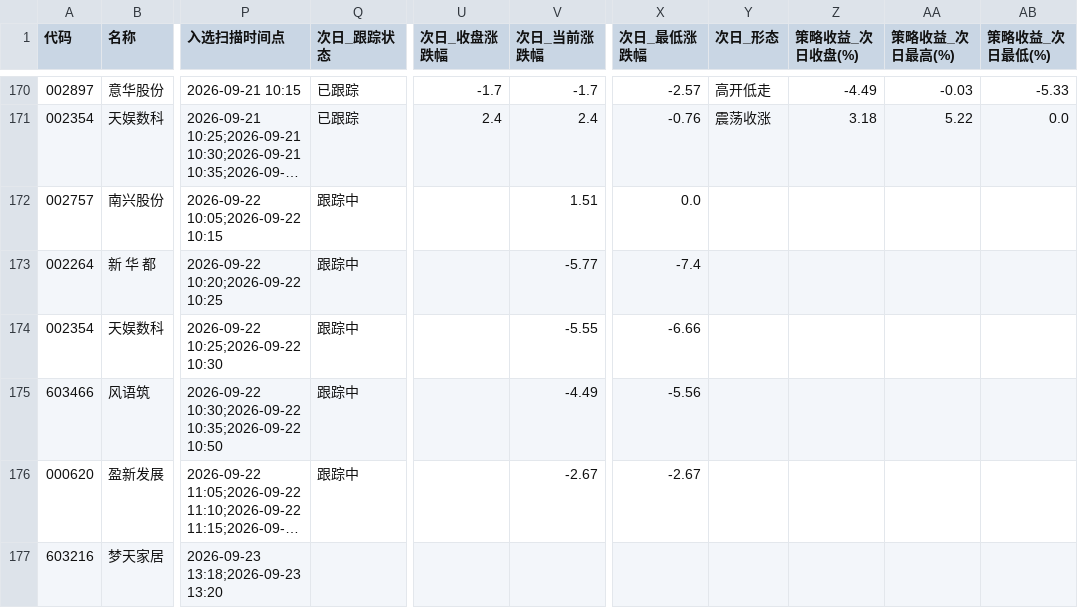
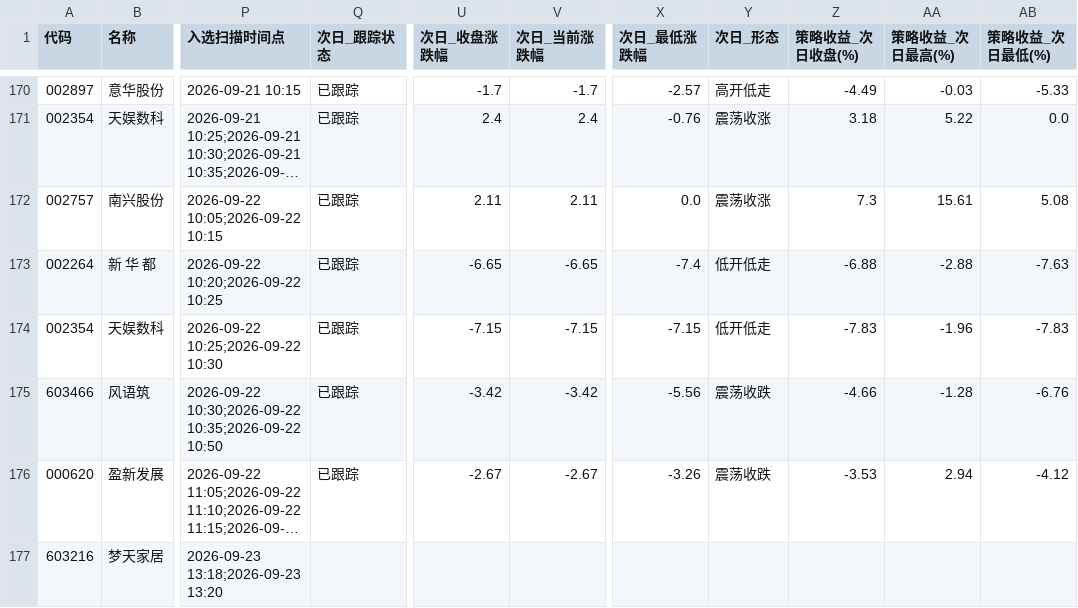
Before and after one commit to xps520/mx-stocks-monitor, a CSV file: mx_stocks_screener/观察池_累计.csv, drawn as a sheet; only a part is shown, gaps mark what is left out; long unchanged cells end in …; the diff names each change by its address in the sheet, - before the commit and + after, or states it on an @@ line.

```diff
--- a/mx_stocks_screener/观察池_累计.csv
+++ b/mx_stocks_screener/观察池_累计.csv
-Q172:Q176 (次日_跟踪状态): 跟踪中
+Q172:Q176 (次日_跟踪状态): 已跟踪
-U172 (次日_收盘涨跌幅): (empty)
+U172 (次日_收盘涨跌幅): 2.11
-V172 (次日_当前涨跌幅): 1.51
+V172 (次日_当前涨跌幅): 2.11
-Y172 (次日_形态): (empty)
+Y172 (次日_形态): 震荡收涨
-Z172 (策略收益_次日收盘(%)): (empty)
+Z172 (策略收益_次日收盘(%)): 7.3
-AA172 (策略收益_次日最高(%)): (empty)
+AA172 (策略收益_次日最高(%)): 15.61
-AB172 (策略收益_次日最低(%)): (empty)
+AB172 (策略收益_次日最低(%)): 5.08
-U173 (次日_收盘涨跌幅): (empty)
+U173 (次日_收盘涨跌幅): -6.65
-V173 (次日_当前涨跌幅): -5.77
+V173 (次日_当前涨跌幅): -6.65
-Y173:Y174 (次日_形态): (empty)
+Y173:Y174 (次日_形态): 低开低走
-Z173 (策略收益_次日收盘(%)): (empty)
+Z173 (策略收益_次日收盘(%)): -6.88
-AA173 (策略收益_次日最高(%)): (empty)
+AA173 (策略收益_次日最高(%)): -2.88
-AB173 (策略收益_次日最低(%)): (empty)
+AB173 (策略收益_次日最低(%)): -7.63
-U174 (次日_收盘涨跌幅): (empty)
+U174 (次日_收盘涨跌幅): -7.15
-V174 (次日_当前涨跌幅): -5.55
+V174 (次日_当前涨跌幅): -7.15
-X174 (次日_最低涨跌幅): -6.66
+X174 (次日_最低涨跌幅): -7.15
-Z174 (策略收益_次日收盘(%)): (empty)
+Z174 (策略收益_次日收盘(%)): -7.83
-AA174 (策略收益_次日最高(%)): (empty)
+AA174 (策略收益_次日最高(%)): -1.96
-AB174 (策略收益_次日最低(%)): (empty)
+AB174 (策略收益_次日最低(%)): -7.83
-U175 (次日_收盘涨跌幅): (empty)
+U175 (次日_收盘涨跌幅): -3.42
-V175 (次日_当前涨跌幅): -4.49
+V175 (次日_当前涨跌幅): -3.42
-Y175:Y176 (次日_形态): (empty)
+Y175:Y176 (次日_形态): 震荡收跌
-Z175 (策略收益_次日收盘(%)): (empty)
+Z175 (策略收益_次日收盘(%)): -4.66
-AA175 (策略收益_次日最高(%)): (empty)
+AA175 (策略收益_次日最高(%)): -1.28
-AB175 (策略收益_次日最低(%)): (empty)
+AB175 (策略收益_次日最低(%)): -6.76
-U176 (次日_收盘涨跌幅): (empty)
+U176 (次日_收盘涨跌幅): -2.67
-X176 (次日_最低涨跌幅): -2.67
+X176 (次日_最低涨跌幅): -3.26
-Z176 (策略收益_次日收盘(%)): (empty)
+Z176 (策略收益_次日收盘(%)): -3.53
-AA176 (策略收益_次日最高(%)): (empty)
+AA176 (策略收益_次日最高(%)): 2.94
-AB176 (策略收益_次日最低(%)): (empty)
+AB176 (策略收益_次日最低(%)): -4.12
```
Also changed, not shown: 1 other file.
